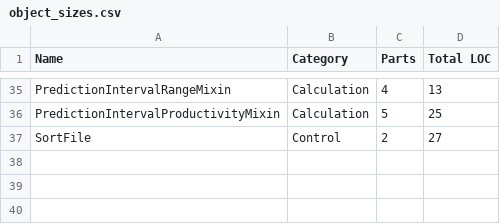
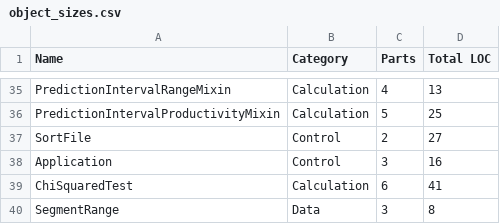
Before and after one commit to etscrivner/dse, a CSV file: data/object_sizes.csv, drawn as a sheet; only a part is shown, gaps mark what is left out; the diff names each change by its address in the sheet, - before the commit and + after, or states it on an @@ line.

```diff
--- a/data/object_sizes.csv
+++ b/data/object_sizes.csv
+row 38: Application | Control | 3 | 16
+row 39: ChiSquaredTest | Calculation | 6 | 41
+row 40: SegmentRange | Data | 3 | 8
```
Also changed, not shown: data/regression_data.csv, 4 other files.
